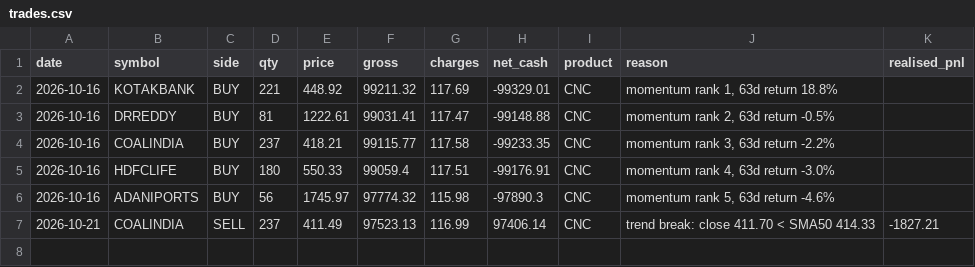
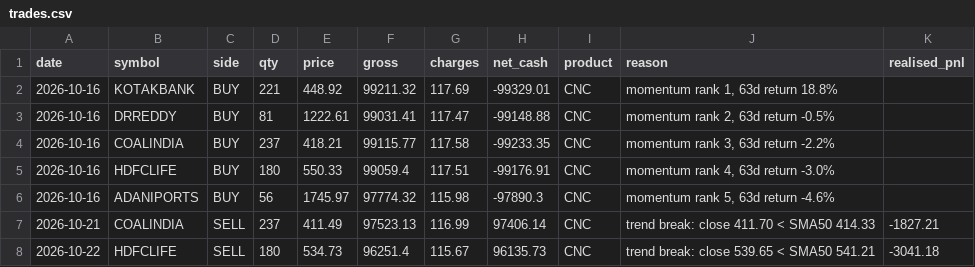
Before and after one commit to AmitJoshiAI/PaperTrade, a CSV file: state/trades.csv, drawn as a sheet.

```diff
--- a/state/trades.csv
+++ b/state/trades.csv
@@ -7 +7,2 @@ date,symbol,side,qty,price,gross,charges,net_cash,product,reason,realised_pnl
 2026-10-21,COALINDIA,SELL,237,411.49,97523.13,116.99,97406.14,CNC,trend break: close 411.70 < SMA50 414.33,-1827.21
+2026-10-22,HDFCLIFE,SELL,180,534.73,96251.4,115.67,96135.73,CNC,trend break: close 539.65 < SMA50 541.21,-3041.18
```
Also changed, not shown: state/equity_curve.csv, state/fno_equity_curve.csv, 10 other files.
